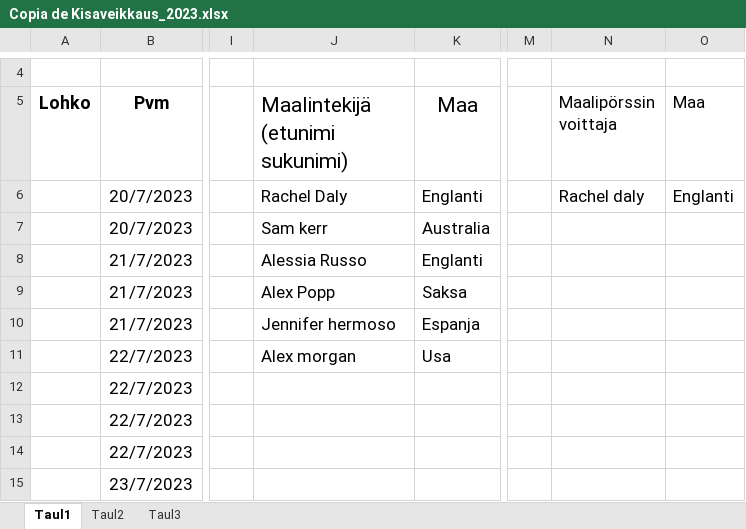
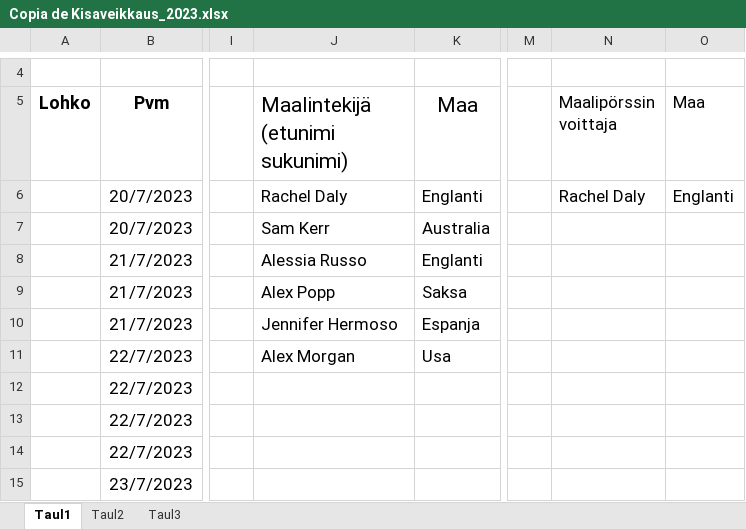
Before and after one commit to Pedusal/wc23, an Excel workbook: Data/Copia de Kisaveikkaus_2023.xlsx, sheet Taul1, drawn as a sheet; only a part is shown, gaps mark what is left out; values as stored, in another font and other column widths than the file's, no borders; the diff names each change by its address in the sheet, - before the commit and + after, or states it on an @@ line.

```diff
--- a/Data/Copia de Kisaveikkaus_2023.xlsx (sheet Taul1)
+++ b/Data/Copia de Kisaveikkaus_2023.xlsx (sheet Taul1)
-N6 (Maalipörssin voittaja): Rachel daly
+N6 (Maalipörssin voittaja): Rachel Daly
-J7 (Maalintekijä (etunimi sukunimi)): Sam kerr
+J7 (Maalintekijä (etunimi sukunimi)): Sam Kerr
-J10 (Maalintekijä (etunimi sukunimi)): Jennifer hermoso
+J10 (Maalintekijä (etunimi sukunimi)): Jennifer Hermoso
-J11 (Maalintekijä (etunimi sukunimi)): Alex morgan
+J11 (Maalintekijä (etunimi sukunimi)): Alex Morgan
```
Also changed, not shown: Data/11oikearivi.xlsx, 1 other file.
